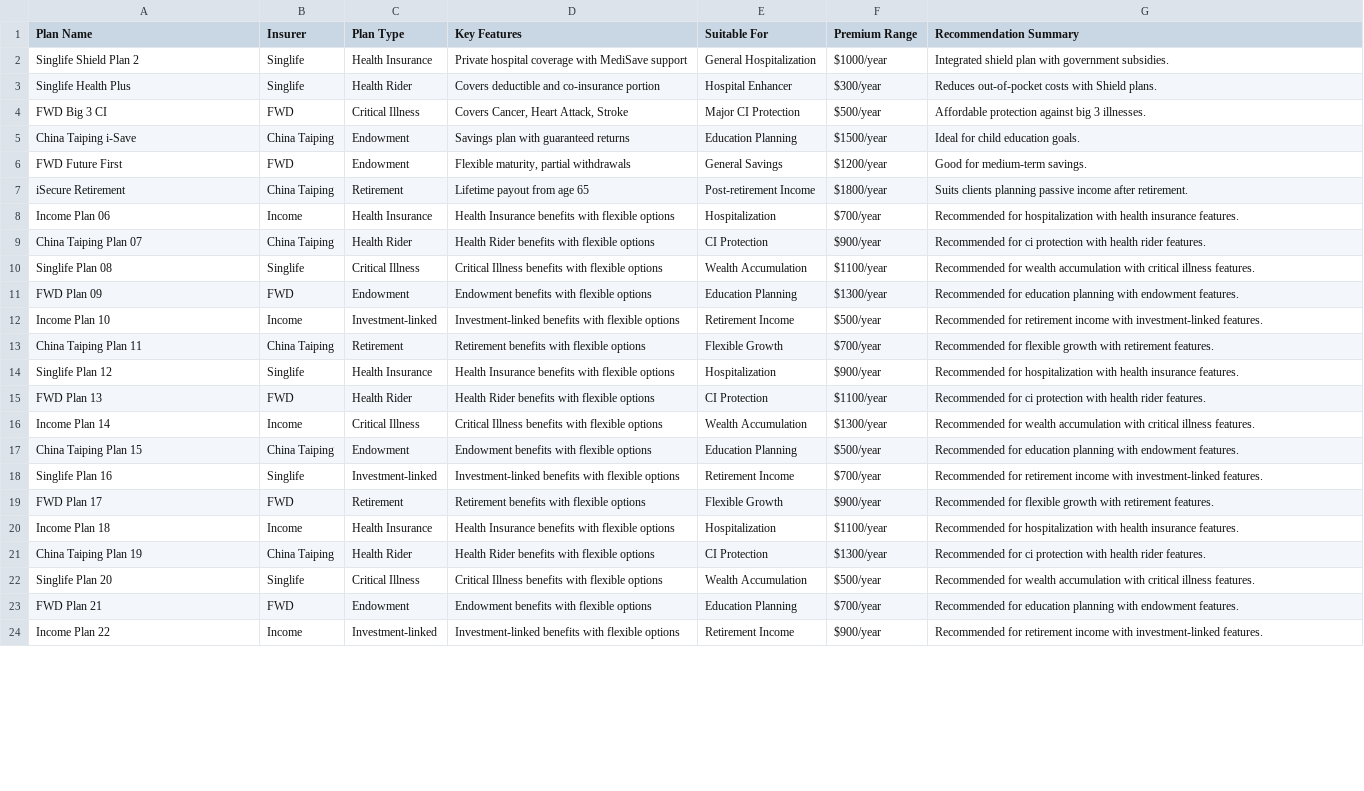
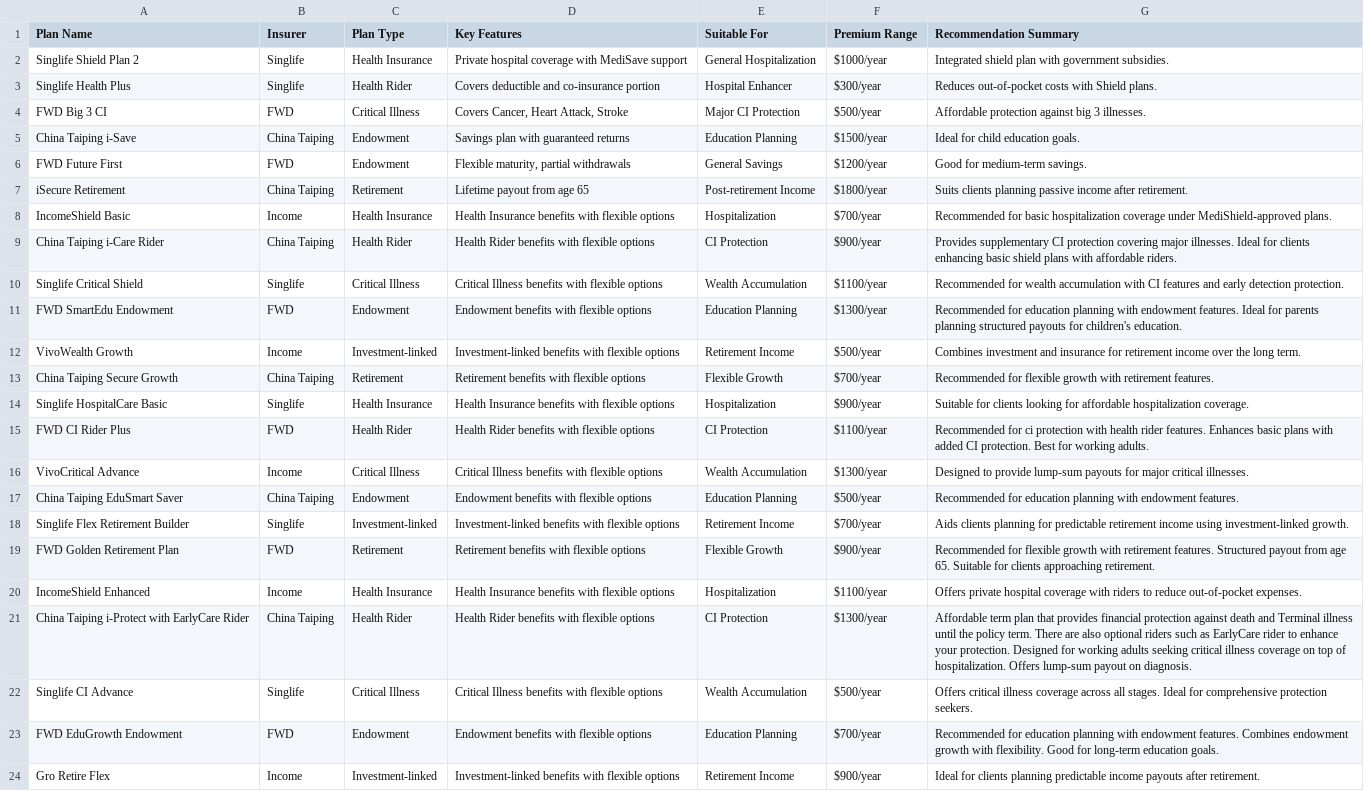
Before and after one commit to nicklettcorall/insurance-chatbot-demo, a CSV file: insurance_products.csv, drawn as a sheet; only a part is shown; the diff covers the shown part only; the diff names each change by its address in the sheet, - before the commit and + after, or states it on an @@ line.

Commit message:
Update insurance_products.csv

```diff
--- a/insurance_products.csv
+++ b/insurance_products.csv
-A8 (Plan Name): Income Plan 06
+A8 (Plan Name): IncomeShield Basic
-G8 (Recommendation Summary): Recommended for hospitalization with health insurance features.
+G8 (Recommendation Summary): Recommended for basic hospitalization coverage under MediShield-approved plans.
-A9 (Plan Name): China Taiping Plan 07
+A9 (Plan Name): China Taiping i-Care Rider
-G9 (Recommendation Summary): Recommended for ci protection with health rider features.
+G9 (Recommendation Summary): Provides supplementary CI protection covering major illnesses. Ideal for clients enhancing basic shield plans with affordable riders.
-A10 (Plan Name): Singlife Plan 08
+A10 (Plan Name): Singlife Critical Shield
-G10 (Recommendation Summary): …accumulation with critical illness features.
+G10 (Recommendation Summary): …accumulation with CI features and early detection protection.
-A11 (Plan Name): FWD Plan 09
+A11 (Plan Name): FWD SmartEdu Endowment
-G11 (Recommendation Summary): …endowment features.
+G11 (Recommendation Summary): …endowment features. Ideal for parents planning structured payouts for children's education.
-A12 (Plan Name): Income Plan 10
+A12 (Plan Name): VivoWealth Growth
-G12 (Recommendation Summary): Recommended for retirement income with investment-linked features.
+G12 (Recommendation Summary): Combines investment and insurance for retirement income over the long term.
-A13 (Plan Name): China Taiping Plan 11
+A13 (Plan Name): China Taiping Secure Growth
-A14 (Plan Name): Singlife Plan 12
+A14 (Plan Name): Singlife HospitalCare Basic
-G14 (Recommendation Summary): Recommended for hospitalization with health insurance features.
+G14 (Recommendation Summary): Suitable for clients looking for affordable hospitalization coverage.
-A15 (Plan Name): FWD Plan 13
+A15 (Plan Name): FWD CI Rider Plus
-G15 (Recommendation Summary): …rider features.
+G15 (Recommendation Summary): …rider features. Enhances basic plans with added CI protection. Best for working adults.
-A16 (Plan Name): Income Plan 14
+A16 (Plan Name): VivoCritical Advance
-G16 (Recommendation Summary): Recommended for wealth accumulation with critical illness features.
+G16 (Recommendation Summary): Designed to provide lump-sum payouts for major critical illnesses.
-A17 (Plan Name): China Taiping Plan 15
+A17 (Plan Name): China Taiping EduSmart Saver
-A18 (Plan Name): Singlife Plan 16
+A18 (Plan Name): Singlife Flex Retirement Builder
-G18 (Recommendation Summary): Recommended for retirement income with investment-linked features.
+G18 (Recommendation Summary): Aids clients planning for predictable retirement income using investment-linked growth.
-A19 (Plan Name): FWD Plan 17
+A19 (Plan Name): FWD Golden Retirement Plan
-G19 (Recommendation Summary): …retirement features.
+G19 (Recommendation Summary): …retirement features. Structured payout from age 65. Suitable for clients approaching retirement.
-A20 (Plan Name): Income Plan 18
+A20 (Plan Name): IncomeShield Enhanced
-G20 (Recommendation Summary): Recommended for hospitalization with health insurance features.
+G20 (Recommendation Summary): Offers private hospital coverage with riders to reduce out-of-pocket expenses.
-A21 (Plan Name): China Taiping Plan 19
+A21 (Plan Name): China Taiping i-Protect with EarlyCare Rider
-G21 (Recommendation Summary): Recommended for ci protection with health rider features.
+G21 (Recommendation Summary): Affordable term plan that provides financial protection against death and Terminal illness until the policy term. There are also optional riders such as EarlyCare rider to enhance your protection. Designed for working adults seeking critical illness coverage on top of hospitalization. Offers lump-sum payout on diagnosis.
-A22 (Plan Name): Singlife Plan 20
+A22 (Plan Name): Singlife CI Advance
-G22 (Recommendation Summary): Recommended for wealth accumulation with critical illness features.
+G22 (Recommendation Summary): Offers critical illness coverage across all stages. Ideal for comprehensive protection seekers.
-A23 (Plan Name): FWD Plan 21
+A23 (Plan Name): FWD EduGrowth Endowment
-G23 (Recommendation Summary): …endowment features.
+G23 (Recommendation Summary): …endowment features. Combines endowment growth with flexibility. Good for long-term education goals.
-A24 (Plan Name): Income Plan 22
+A24 (Plan Name): Gro Retire Flex
-G24 (Recommendation Summary): Recommended for retirement income with investment-linked features.
+G24 (Recommendation Summary): Ideal for clients planning predictable income payouts after retirement.
```
Also changed, not shown: 54 edited cells elsewhere in this file.
